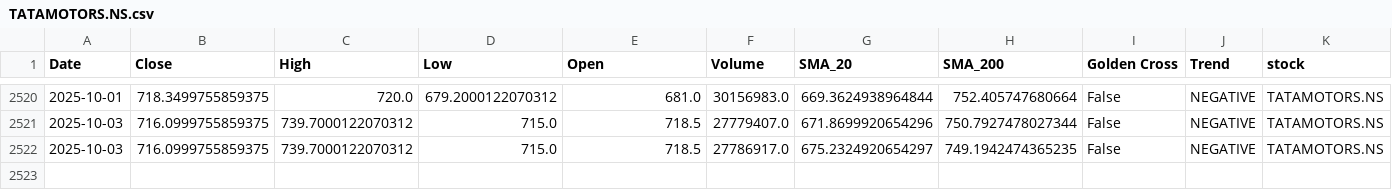
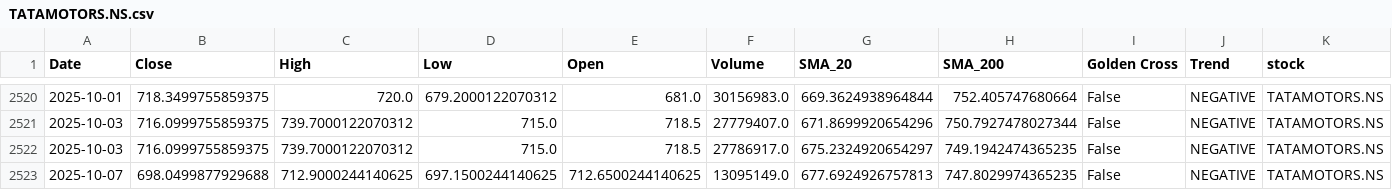
Before and after one commit to sohamdeshpande/nifty-analysis, a CSV file: data/TATAMOTORS.NS.csv, drawn as a sheet; only a part is shown, gaps mark what is left out; rows hold the shown columns only; the diff names each change by its address in the sheet, - before the commit and + after, or states it on an @@ line.

```diff
--- a/data/TATAMOTORS.NS.csv
+++ b/data/TATAMOTORS.NS.csv
+row 2523: 2025-10-07 | 698.0499877929688 | 712.9000244140625 | 697.1500244140625 | 712.6500244140625 | 13095149.0 | 677.6924926757813 | 747.8029974365235 | False | NEGATIVE | TATAMOTORS.NS
```
Also changed, not shown: data/ADANIENT.NS.csv, data/BAJFINANCE.NS.csv, 47 other files.
